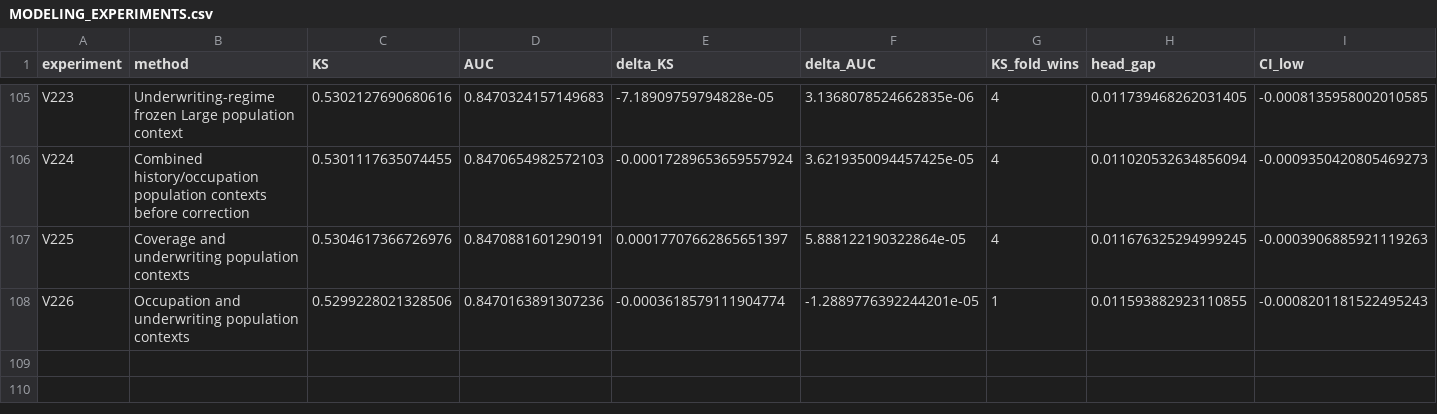
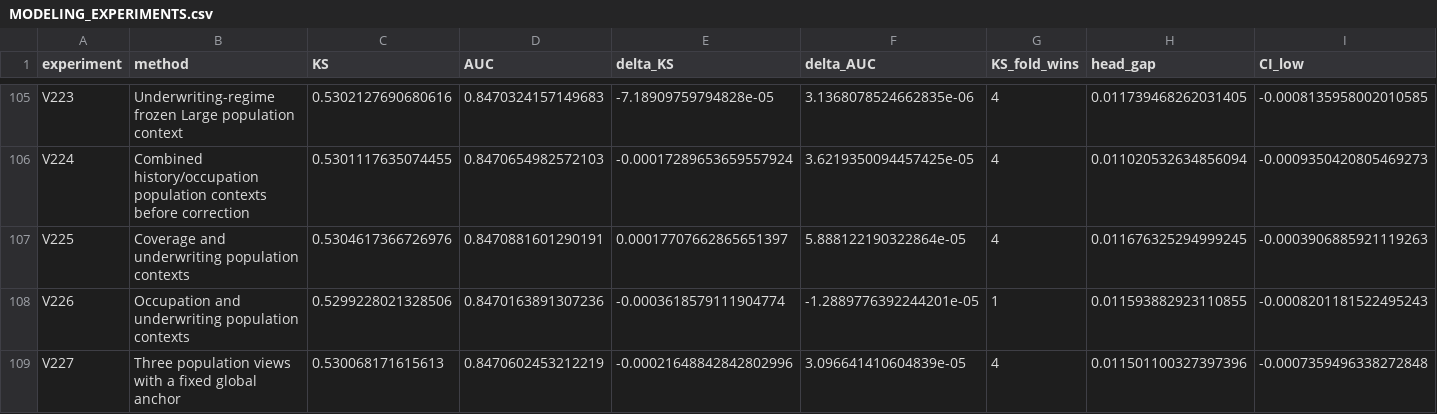
Before and after one commit to TaqiyudinMiftah/Logika, a CSV file: insight/adit/v25_research/v7/modeling/reports/MODELING_EXPERIMENTS.csv, drawn as a sheet; only a part is shown, gaps mark what is left out; rows hold the shown columns only; the diff names each change by its address in the sheet, - before the commit and + after, or states it on an @@ line.

```diff
--- a/insight/adit/v25_research/v7/modeling/reports/MODELING_EXPERIMENTS.csv
+++ b/insight/adit/v25_research/v7/modeling/reports/MODELING_EXPERIMENTS.csv
+row 109: V227 | Three population views with a fixed global anchor | 0.530068171615613 | 0.8470602453212219 | -0.00021648842842802996 | 3.096641410604839e-05 | 4 | 0.011501100327397396 | -0.0007359496338272848
```
Also changed, not shown: insight/adit/v25_research/EXPERIMENTS.csv, 27 other files.
